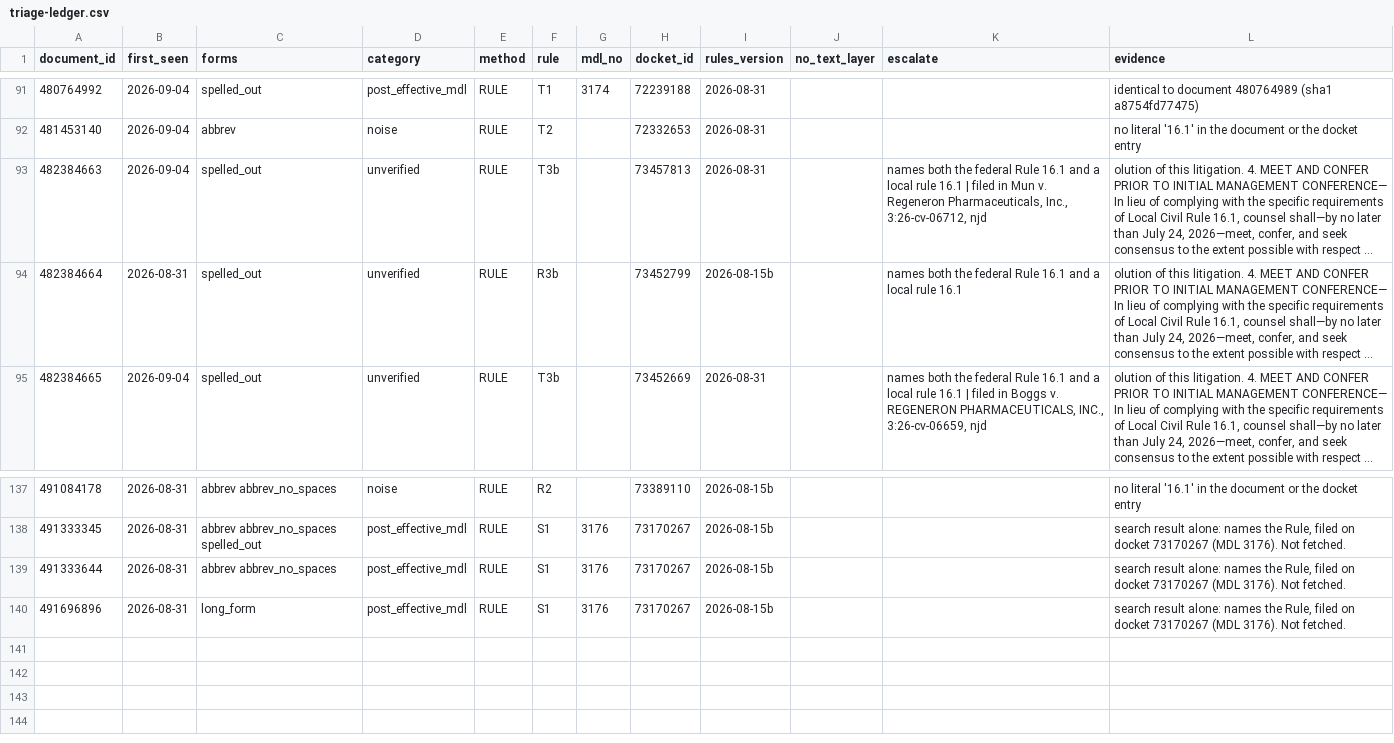
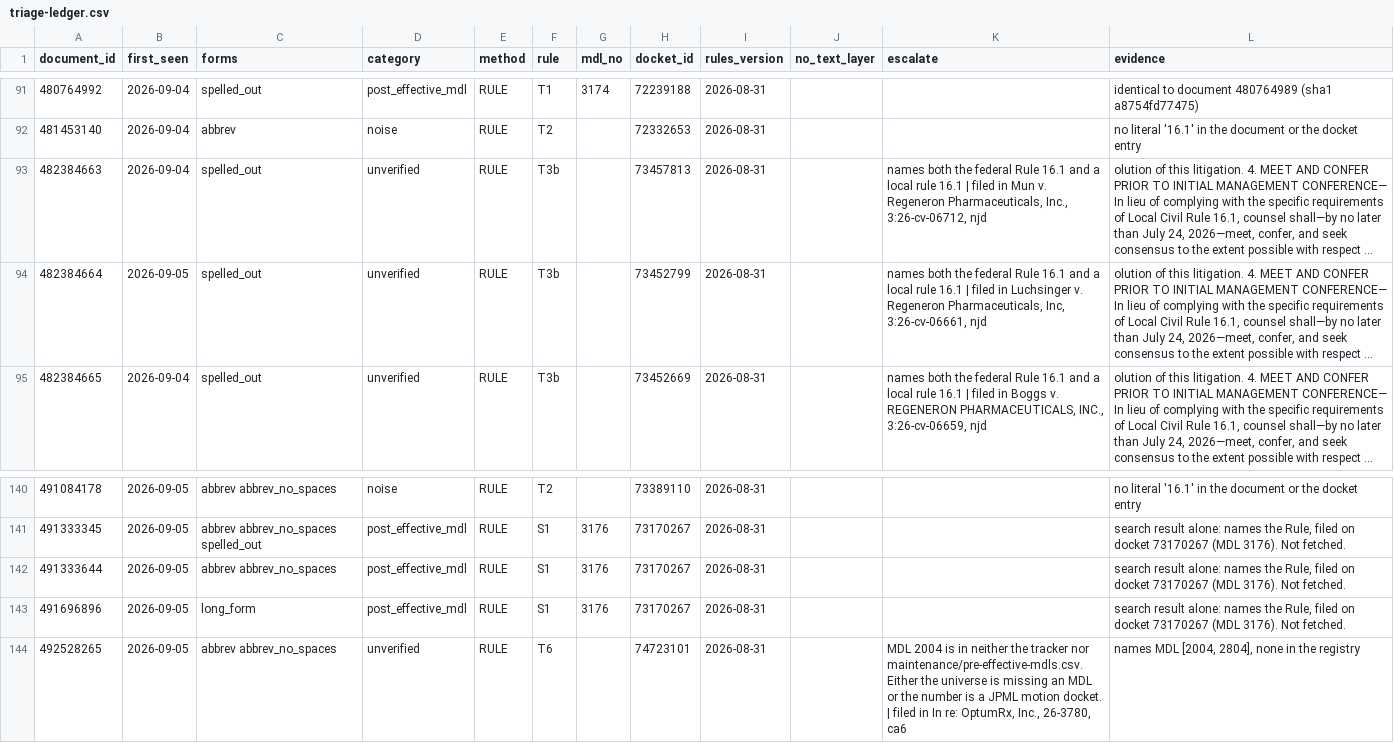
Before and after one commit to zachluhmann/rule-16-1-tracker, a CSV file: maintenance/triage-ledger.csv, drawn as a sheet; only a part is shown, gaps mark what is left out; long unchanged cells end in …; addresses are those after the commit; the diff covers the shown part only; the diff names each change by its address in the sheet, - before the commit and + after, or states it on an @@ line.

```diff
--- a/maintenance/triage-ledger.csv
+++ b/maintenance/triage-ledger.csv
-B94 (first_seen): 2026-08-31
+B94 (first_seen): 2026-09-05
-F94 (rule): R3b
+F94 (rule): T3b
-I94 (rules_version): 2026-08-15b
+I94 (rules_version): 2026-08-31
-K94 (escalate): …rule 16.1
+K94 (escalate): …rule 16.1 | filed in Luchsinger v. Regeneron Pharmaceuticals, Inc, 3:26-cv-06661, njd
-B140:B143 (first_seen): 2026-08-31
+B140:B143 (first_seen): 2026-09-05
-F140 (rule): R2
+F140 (rule): T2
-I140:I143 (rules_version): 2026-08-15b
+I140:I143 (rules_version): 2026-08-31
+row 144: 492528265 | 2026-09-05 | abbrev abbrev_no_spaces | unverified | RULE | T6 |  | 74723101 | 2026-08-31 |  | MDL 2004 is in neither the tracker nor maintenance/pre-effective-mdls.csv. Either the universe is missing an MDL or the number is a JPML motion docket. | filed in In re: OptumRx, Inc., 26-3780, ca6 | names MDL [2004, 2804], none in the registry
```
Also changed, not shown: 3 added rows and 59 edited cells elsewhere in this file, maintenance/watch-log.csv, 1 other file.
